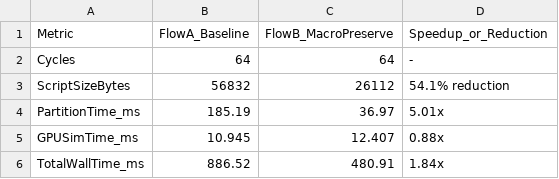
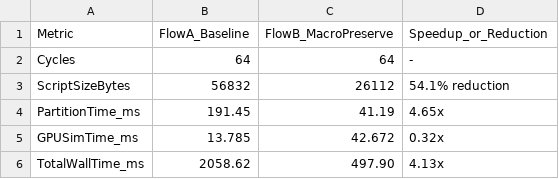
Before and after one commit to Pratham-015/GEM, a CSV file: benchmark/flow2_pipeline_bench.csv, drawn as a sheet.

```diff
--- a/benchmark/flow2_pipeline_bench.csv
+++ b/benchmark/flow2_pipeline_bench.csv
@@ -3,4 +3,4 @@ Cycles,64,64,-
 ScriptSizeBytes,56832,26112,54.1% reduction
-PartitionTime_ms,185.19,36.97,5.01x
-GPUSimTime_ms,10.945,12.407,0.88x
-TotalWallTime_ms,886.52,480.91,1.84x
+PartitionTime_ms,191.45,41.19,4.65x
+GPUSimTime_ms,13.785,42.672,0.32x
+TotalWallTime_ms,2058.62,497.90,4.13x
```
Also changed, not shown: benchmark/flow1_microbench.csv, 25 other files.
